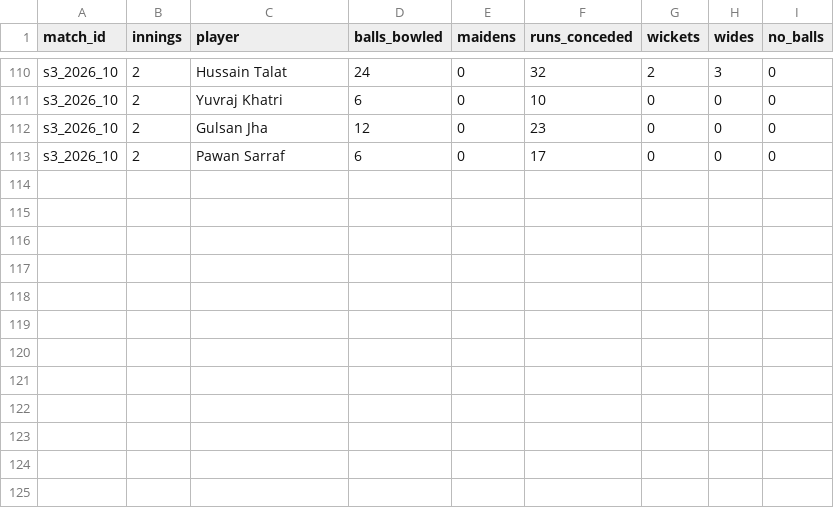
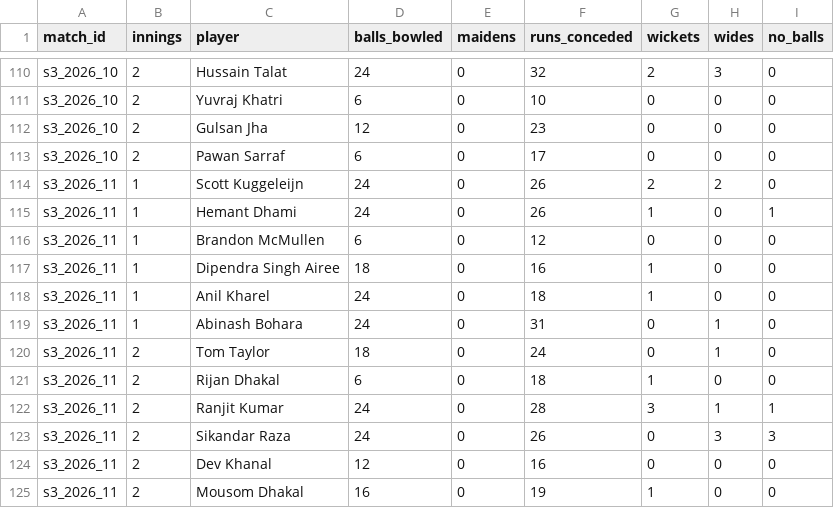
Before and after one commit to Dikshant-Neupane/CricNepal, a CSV file: data/capture/scorecard_bowling.csv, drawn as a sheet; only a part is shown, gaps mark what is left out.

```diff
--- a/data/capture/scorecard_bowling.csv
+++ b/data/capture/scorecard_bowling.csv
@@ -113 +113,13 @@ s3_2026_10,2,Gulsan Jha,12,0,23,0,0,0
 s3_2026_10,2,Pawan Sarraf,6,0,17,0,0,0
+s3_2026_11,1,Scott Kuggeleijn,24,0,26,2,2,0
+s3_2026_11,1,Hemant Dhami,24,0,26,1,0,1
+s3_2026_11,1,Brandon McMullen,6,0,12,0,0,0
+s3_2026_11,1,Dipendra Singh Airee,18,0,16,1,0,0
+s3_2026_11,1,Anil Kharel,24,0,18,1,0,0
+s3_2026_11,1,Abinash Bohara,24,0,31,0,1,0
+s3_2026_11,2,Tom Taylor,18,0,24,0,1,0
+s3_2026_11,2,Rijan Dhakal,6,0,18,1,0,0
+s3_2026_11,2,Ranjit Kumar,24,0,28,3,1,1
+s3_2026_11,2,Sikandar Raza,24,0,26,0,3,3
+s3_2026_11,2,Dev Khanal,12,0,16,0,0,0
+s3_2026_11,2,Mousom Dhakal,16,0,19,1,0,0
```
Also changed, not shown: data/capture/match_facts.csv, data/capture/scorecard_batting.csv, 2 other files.
